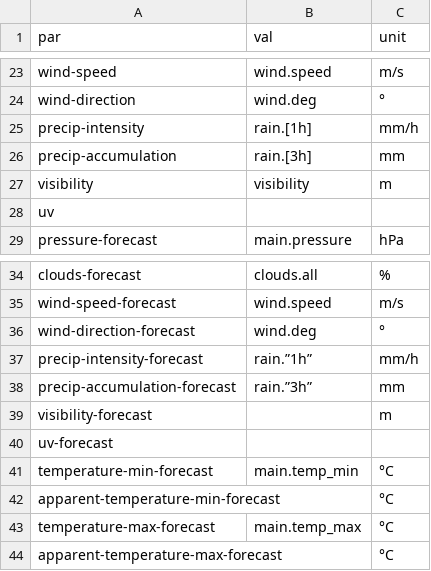
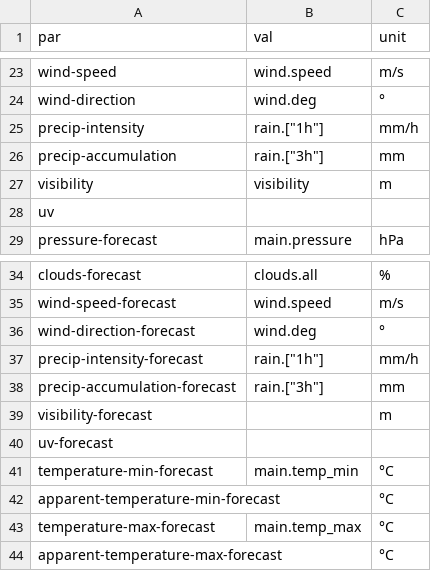
Before and after one commit to gdaPythonProjects/weather2excel, a CSV file: config/API/OpenWeather.csv, drawn as a sheet; only a part is shown, gaps mark what is left out.

Commit message:
Fix reading fileds from API response starting with numbers ex. [rain][3h]

```diff
--- a/config/API/OpenWeather.csv
+++ b/config/API/OpenWeather.csv
@@ -24,4 +24,4 @@ wind-speed,wind.speed,m/s
 wind-direction,wind.deg,°
-precip-intensity,rain.[1h],mm/h
-precip-accumulation,rain.[3h],mm
+precip-intensity,"rain.[""1h""]",mm/h
+precip-accumulation,"rain.[""3h""]",mm
 visibility,visibility,m
@@ -36,4 +36,4 @@ wind-speed-forecast,wind.speed,m/s
 wind-direction-forecast,wind.deg,°
-precip-intensity-forecast,rain.”1h”,mm/h
-precip-accumulation-forecast,rain.”3h”,mm
+precip-intensity-forecast,"rain.[""1h""]",mm/h
+precip-accumulation-forecast,"rain.[""3h""]",mm
 visibility-forecast,,m
```
